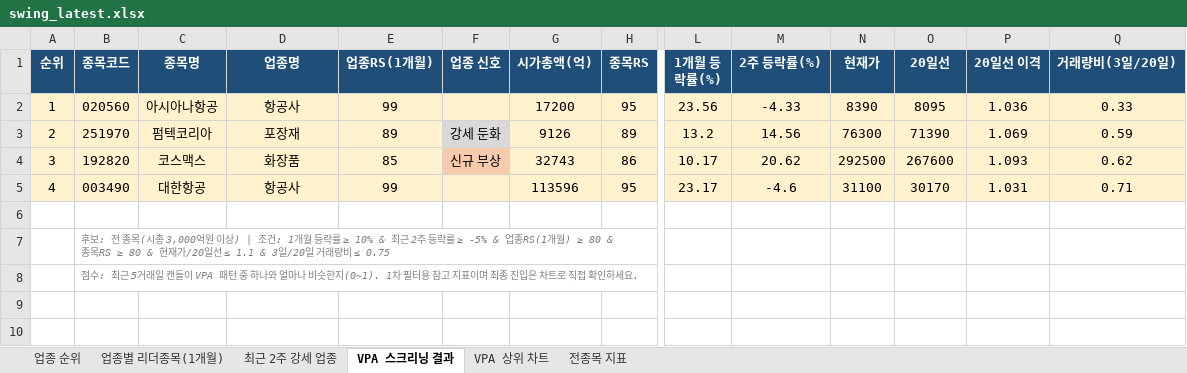
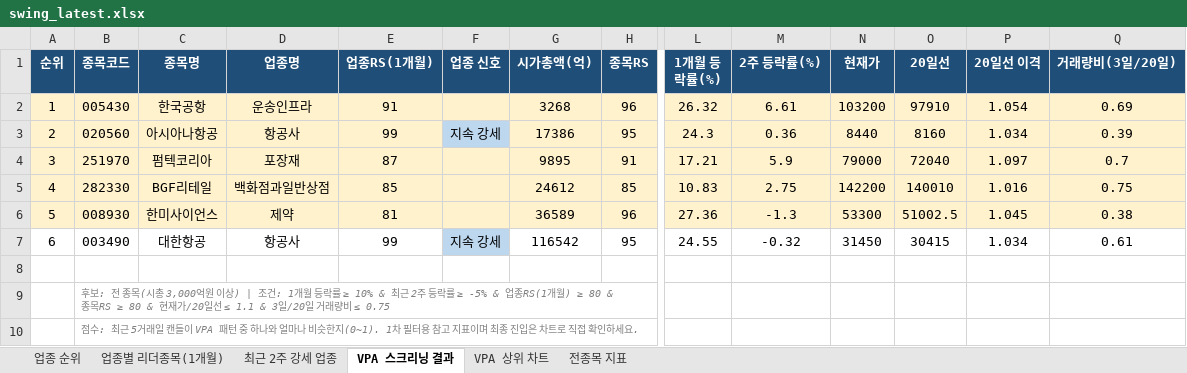
Before and after one commit to gopkh0129/stock, an Excel workbook: docs/data/swing_latest.xlsx, sheet VPA 스크리닝 결과, drawn as a sheet; only a part is shown, gaps mark what is left out; values as stored, in another font and other column widths than the file's, no borders; removed rows and columns are numbered as before the commit, all else as after; rows hold the shown columns only; the diff covers the shown part only; the diff names each change by its address in the sheet, - before the commit and + after, or states it on an @@ line.

```diff
--- a/docs/data/swing_latest.xlsx (sheet VPA 스크리닝 결과)
+++ b/docs/data/swing_latest.xlsx (sheet VPA 스크리닝 결과)
+row 2: 1 | 005430 | 한국공항 | 운송인프라 | 91 |  | 3268 | 96 | 26.32 | 6.61 | 103200 | 97910 | 1.054 | 0.69
-A3 (순위): 1
+A3 (순위): 2
-F3 (업종 신호): (empty)
+F3 (업종 신호): 지속 강세
-F3 fill: #FFF2CC
+F3 fill: #BDD7EE
-G3 (시가총액(억)): 17200
+G3 (시가총액(억)): 17386
-L3 (1개월 등락률(%)): 23.56
+L3 (1개월 등락률(%)): 24.3
-M3 (2주 등락률(%)): -4.33
+M3 (2주 등락률(%)): 0.36
-N3 (현재가): 8390
+N3 (현재가): 8440
-O3 (20일선): 8095
+O3 (20일선): 8160
-P3 (20일선 이격): 1.036
+P3 (20일선 이격): 1.034
-Q3 (거래량비(3일/20일)): 0.33
+Q3 (거래량비(3일/20일)): 0.39
-A4 (순위): 2
+A4 (순위): 3
-E4 (업종RS(1개월)): 89
+E4 (업종RS(1개월)): 87
-F4 (업종 신호): 강세 둔화
+F4 (업종 신호): (empty)
-F4 fill: #D9D9D9
+F4 fill: #FFF2CC
-G4 (시가총액(억)): 9126
+G4 (시가총액(억)): 9895
-H4 (종목RS): 89
+H4 (종목RS): 91
-L4 (1개월 등락률(%)): 13.2
+L4 (1개월 등락률(%)): 17.21
-M4 (2주 등락률(%)): 14.56
+M4 (2주 등락률(%)): 5.9
-N4 (현재가): 76300
+N4 (현재가): 79000
-O4 (20일선): 71390
+O4 (20일선): 72040
-P4 (20일선 이격): 1.069
+P4 (20일선 이격): 1.097
-Q4 (거래량비(3일/20일)): 0.59
+Q4 (거래량비(3일/20일)): 0.7
-row 4: 3 | 192820 | 코스맥스 | 화장품 | 85 | 신규 부상 | 32743 | 86 | 10.17 | 20.62 | 292500 | 267600 | 1.093 | 0.62
+row 5: 4 | 282330 | BGF리테일 | 백화점과일반상점 | 85 |  | 24612 | 85 | 10.83 | 2.75 | 142200 | 140010 | 1.016 | 0.75
+row 6: 5 | 008930 | 한미사이언스 | 제약 | 81 |  | 36589 | 96 | 27.36 | -1.3 | 53300 | 51002.5 | 1.045 | 0.38
-A7 (순위): 4
+A7 (순위): 6
-A7:E7 fill: #FFF2CC
+A7:E7 fill: none
-F7 (업종 신호): (empty)
+F7 (업종 신호): 지속 강세
-F7 fill: #FFF2CC
+F7 fill: #BDD7EE
-G7 (시가총액(억)): 113596
+G7 (시가총액(억)): 116542
-G7:Q7 fill: #FFF2CC
+G7:Q7 fill: none
-L7 (1개월 등락률(%)): 23.17
+L7 (1개월 등락률(%)): 24.55
-M7 (2주 등락률(%)): -4.6
+M7 (2주 등락률(%)): -0.32
-N7 (현재가): 31100
+N7 (현재가): 31450
-O7 (20일선): 30170
+O7 (20일선): 30415
-P7 (20일선 이격): 1.031
+P7 (20일선 이격): 1.034
-Q7 (거래량비(3일/20일)): 0.71
+Q7 (거래량비(3일/20일)): 0.61
```
Also changed, not shown: cell formats elsewhere in this sheet, sheet 전종목 지표, sheet 최근 2주 강세 업종, sheet 업종 순위, sheet 업종별 리더종목(1개월), charts or pictures, 1 other file.
